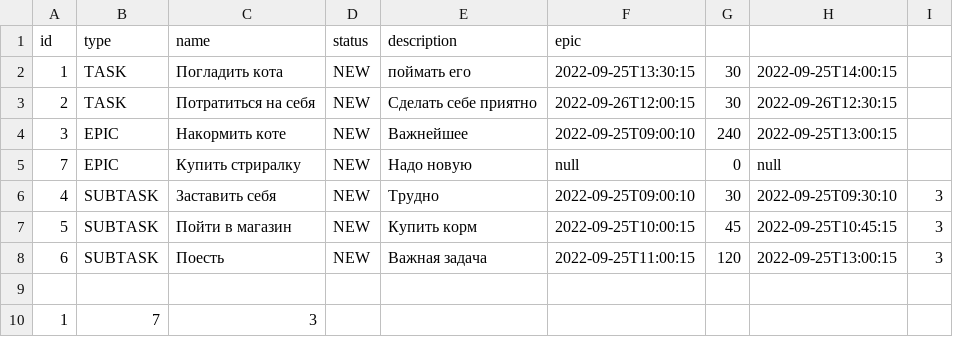
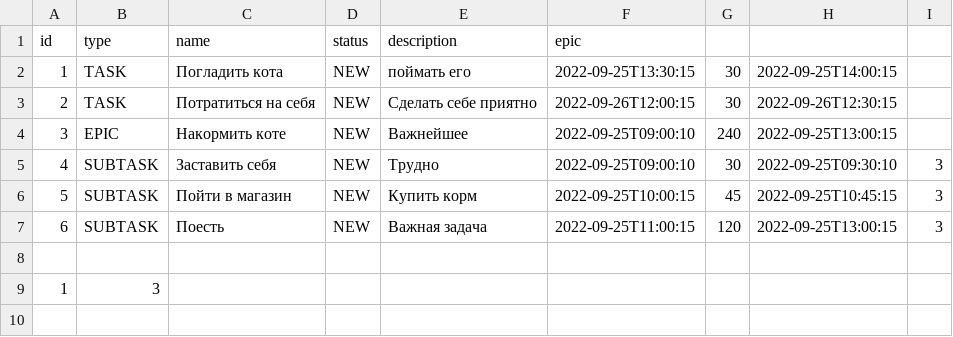
Before and after one commit to Abrielz1/java-kanban, a CSV file: resources/data.csv, drawn as a sheet; removed rows and columns are numbered as before the commit, all else as after; the diff names each change by its address in the sheet, - before the commit and + after, or states it on an @@ line.

```diff
--- a/resources/data.csv
+++ b/resources/data.csv
-row 5: 7 | EPIC | Купить стриралку | NEW | Надо новую | null | 0 | null
-row 10: 1 | 7 | 3
+row 9: 1 | 3
```
Also changed, not shown: 4 other files.
